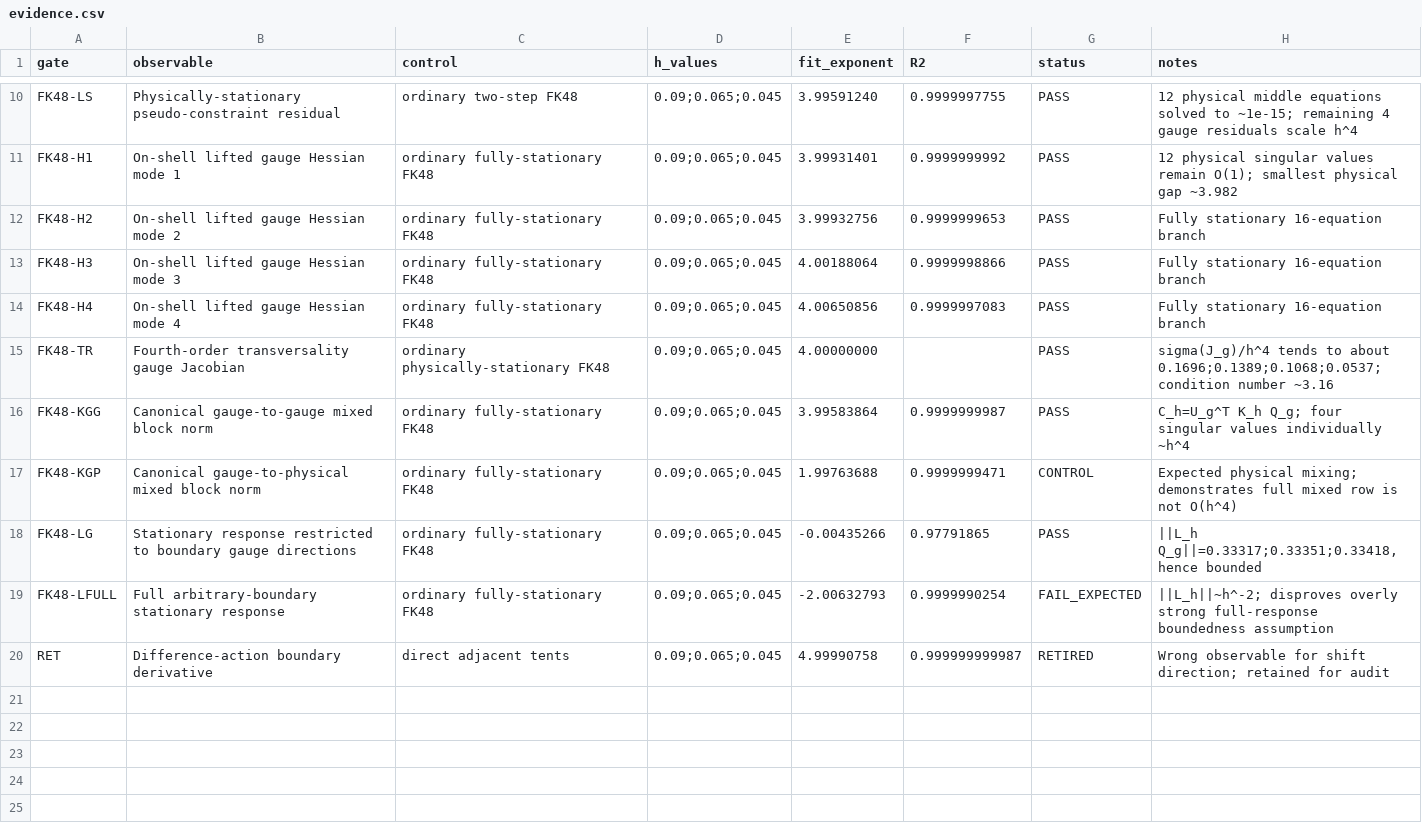
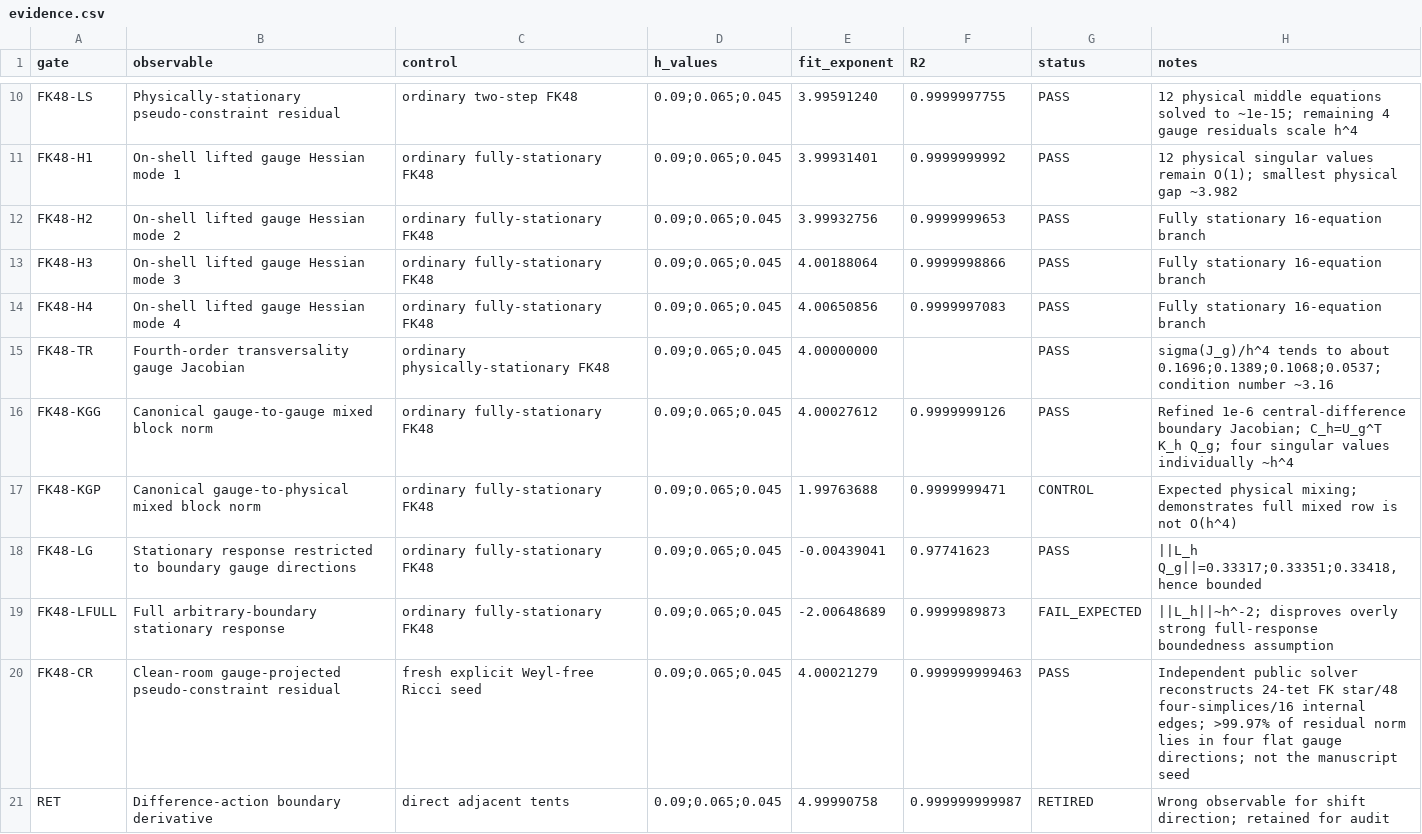
Before and after one commit to craigbotnen-boop/ewrhwerth, a CSV file: fk_regge_hda/evidence.csv, drawn as a sheet; only a part is shown, gaps mark what is left out.

Commit message:
Update refined canonical fits and add clean-room FK48 replication

```diff
--- a/fk_regge_hda/evidence.csv
+++ b/fk_regge_hda/evidence.csv
@@ -15,6 +15,7 @@ FK48-H4,On-shell lifted gauge Hessian mode 4,ordinary fully-stationary FK48,"0.0
 FK48-TR,Fourth-order transversality gauge Jacobian,ordinary physically-stationary FK48,"0.09;0.065;0.045",4.00000000,,PASS,"sigma(J_g)/h^4 tends to about 0.1696;0.1389;0.1068;0.0537; condition number ~3.16"
-FK48-KGG,Canonical gauge-to-gauge mixed block norm,ordinary fully-stationary FK48,"0.09;0.065;0.045",3.99583864,0.9999999987,PASS,"C_h=U_g^T K_h Q_g; four singular values individually ~h^4"
+FK48-KGG,Canonical gauge-to-gauge mixed block norm,ordinary fully-stationary FK48,"0.09;0.065;0.045",4.00027612,0.9999999126,PASS,"Refined 1e-6 central-difference boundary Jacobian; C_h=U_g^T K_h Q_g; four singular values individually ~h^4"
 FK48-KGP,Canonical gauge-to-physical mixed block norm,ordinary fully-stationary FK48,"0.09;0.065;0.045",1.99763688,0.9999999471,CONTROL,"Expected physical mixing; demonstrates full mixed row is not O(h^4)"
-FK48-LG,Stationary response restricted to boundary gauge directions,ordinary fully-stationary FK48,"0.09;0.065;0.045",-0.00435266,0.97791865,PASS,"||L_h Q_g||=0.33317;0.33351;0.33418, hence bounded"
-FK48-LFULL,Full arbitrary-boundary stationary response,ordinary fully-stationary FK48,"0.09;0.065;0.045",-2.00632793,0.9999990254,FAIL_EXPECTED,"||L_h||~h^-2; disproves overly strong full-response boundedness assumption"
+FK48-LG,Stationary response restricted to boundary gauge directions,ordinary fully-stationary FK48,"0.09;0.065;0.045",-0.00439041,0.97741623,PASS,"||L_h Q_g||=0.33317;0.33351;0.33418, hence bounded"
+FK48-LFULL,Full arbitrary-boundary stationary response,ordinary fully-stationary FK48,"0.09;0.065;0.045",-2.00648689,0.9999989873,FAIL_EXPECTED,"||L_h||~h^-2; disproves overly strong full-response boundedness assumption"
+FK48-CR,Clean-room gauge-projected pseudo-constraint residual,fresh explicit Weyl-free Ricci seed,"0.09;0.065;0.045",4.00021279,0.999999999463,PASS,"Independent public solver reconstructs 24-tet FK star/48 four-simplices/16 internal edges; >99.97% of residual norm lies in four flat gauge directions; not the manuscript seed"
 RET,Difference-action boundary derivative,direct adjacent tents,"0.09;0.065;0.045",4.99990758,0.999999999987,RETIRED,"Wrong observable for shift direction; retained for audit"
```
